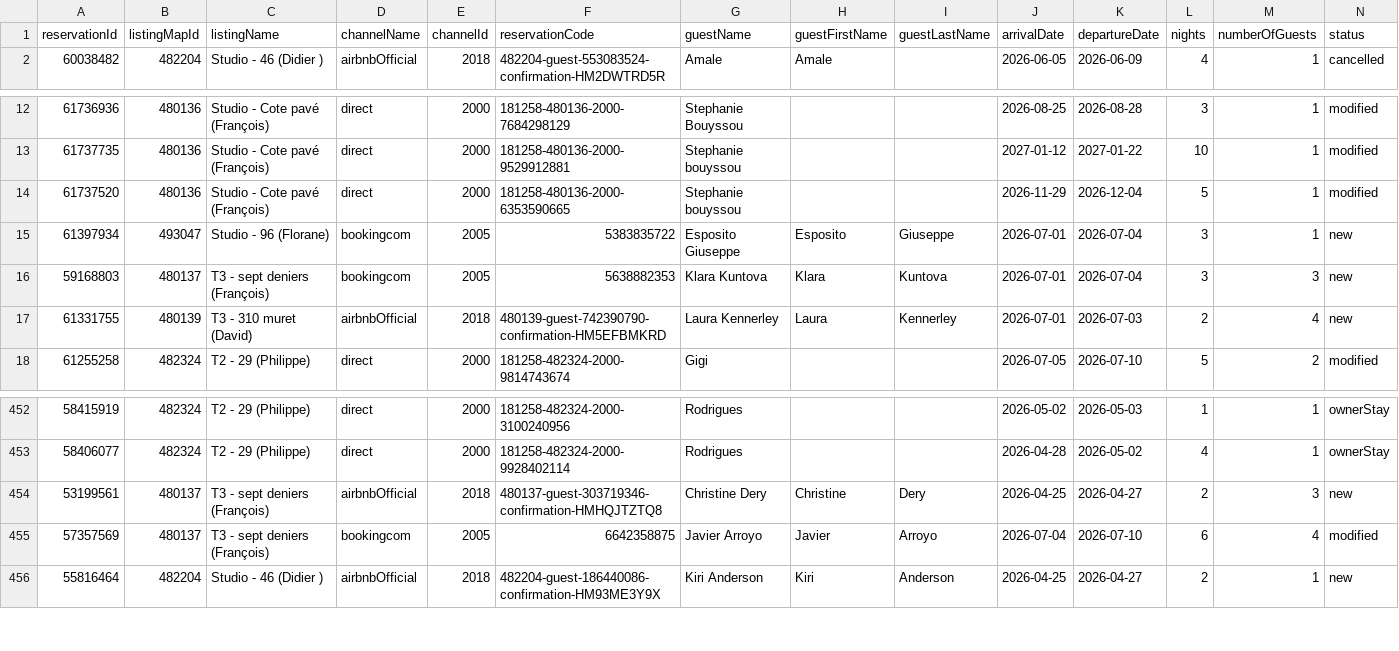
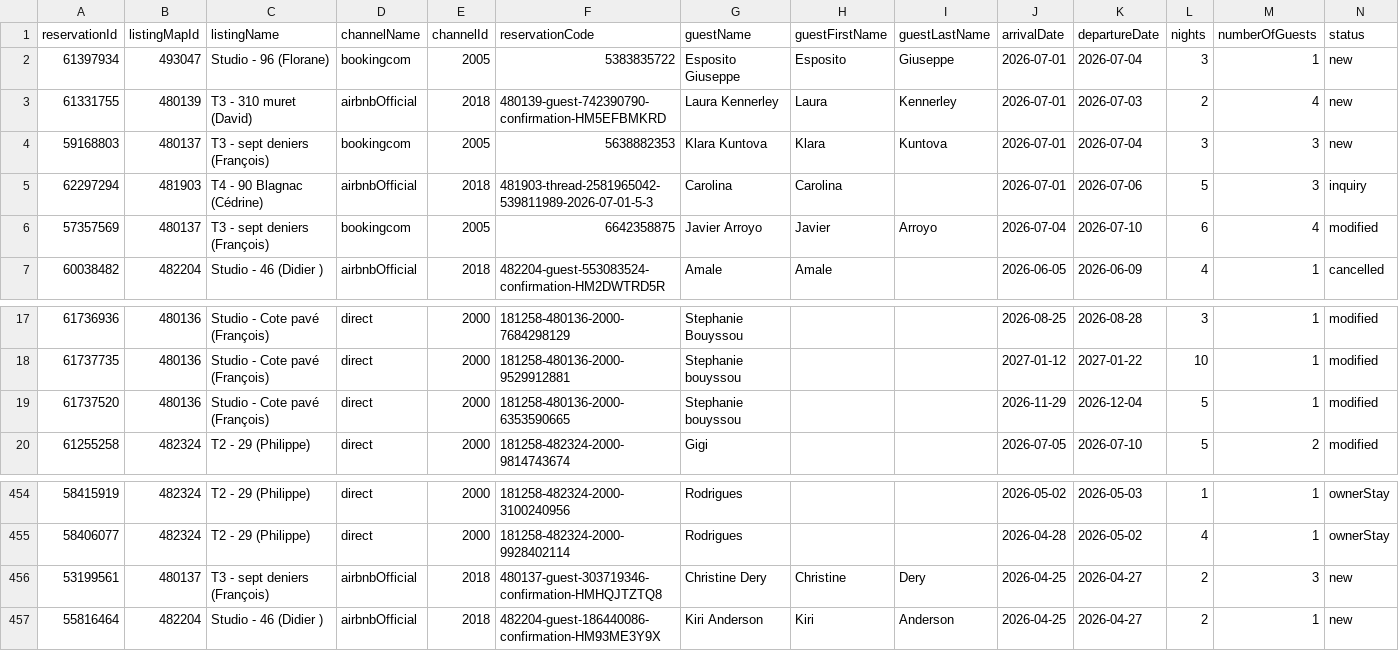
Before and after one commit to eschmitt27/hostaway-reporting, a TSV file: reservations_hostaway.tsv, drawn as a sheet; only a part is shown, gaps mark what is left out; removed rows and columns are numbered as before the commit, all else as after; rows hold the shown columns only; the diff names each change by its address in the sheet, - before the commit and + after, or states it on an @@ line.

```diff
--- a/reservations_hostaway.tsv
+++ b/reservations_hostaway.tsv
+row 2: 61397934 | 493047 | Studio - 96 (Florane) | bookingcom | 2005 | 5383835722 | Esposito Giuseppe | Esposito | Giuseppe | 2026-07-01 | 2026-07-04 | 3 | 1 | new
+row 3: 61331755 | 480139 | T3 - 310 muret (David) | airbnbOfficial | 2018 | 480139-guest-742390790-confirmation-HM5EFBMKRD | Laura Kennerley | Laura | Kennerley | 2026-07-01 | 2026-07-03 | 2 | 4 | new
+row 4: 59168803 | 480137 | T3 - sept deniers (François) | bookingcom | 2005 | 5638882353 | Klara Kuntova | Klara | Kuntova | 2026-07-01 | 2026-07-04 | 3 | 3 | new
+row 5: 62297294 | 481903 | T4 - 90 Blagnac (Cédrine) | airbnbOfficial | 2018 | 481903-thread-2581965042-539811989-2026-07-01-5-3 | Carolina | Carolina |  | 2026-07-01 | 2026-07-06 | 5 | 3 | inquiry
+row 6: 57357569 | 480137 | T3 - sept deniers (François) | bookingcom | 2005 | 6642358875 | Javier Arroyo | Javier | Arroyo | 2026-07-04 | 2026-07-10 | 6 | 4 | modified
-row 15: 61397934 | 493047 | Studio - 96 (Florane) | bookingcom | 2005 | 5383835722 | Esposito Giuseppe | Esposito | Giuseppe | 2026-07-01 | 2026-07-04 | 3 | 1 | new
-row 16: 59168803 | 480137 | T3 - sept deniers (François) | bookingcom | 2005 | 5638882353 | Klara Kuntova | Klara | Kuntova | 2026-07-01 | 2026-07-04 | 3 | 3 | new
-row 17: 61331755 | 480139 | T3 - 310 muret (David) | airbnbOfficial | 2018 | 480139-guest-742390790-confirmation-HM5EFBMKRD | Laura Kennerley | Laura | Kennerley | 2026-07-01 | 2026-07-03 | 2 | 4 | new
-row 455: 57357569 | 480137 | T3 - sept deniers (François) | bookingcom | 2005 | 6642358875 | Javier Arroyo | Javier | Arroyo | 2026-07-04 | 2026-07-10 | 6 | 4 | modified
```
Also changed, not shown: hostaway_reporting_final.tsv, 1 other file.
